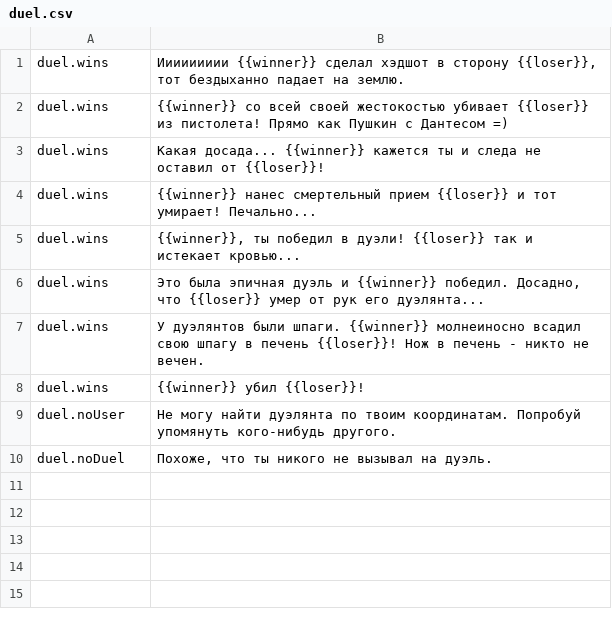
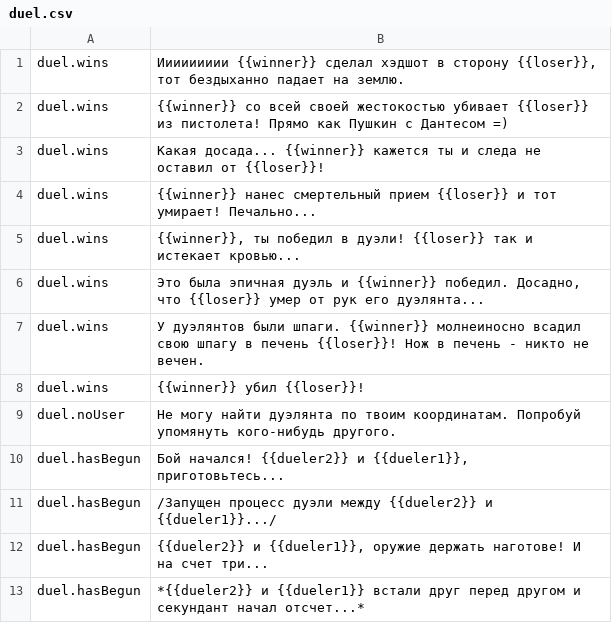
Before and after one commit to uz0/u.dcvs.ru, a CSV file: i18n/ru/duel.csv, drawn as a sheet.

```diff
--- a/i18n/ru/duel.csv
+++ b/i18n/ru/duel.csv
@@ -9,2 +9,5 @@ duel.wins, "{{winner}} убил {{loser}}!"
 duel.noUser, "Не могу найти дуэлянта по твоим координатам. Попробуй упомянуть кого-нибудь другого."
-duel.noDuel, "Похоже, что ты никого не вызывал на дуэль."
+duel.hasBegun, "Бой начался! {{dueler2}} и {{dueler1}}, приготовьтесь..."
+duel.hasBegun, "/Запущен процесс дуэли между {{dueler2}} и {{dueler1}}.../"
+duel.hasBegun, "{{dueler2}} и {{dueler1}}, оружие держать наготове! И на счет три..."
+duel.hasBegun, "*{{dueler2}} и {{dueler1}} встали друг перед другом и секундант начал отсчет...*"
```
Also changed, not shown: i18n/en/duel.csv, 2 other files.
